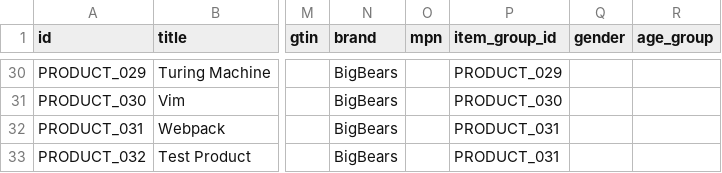
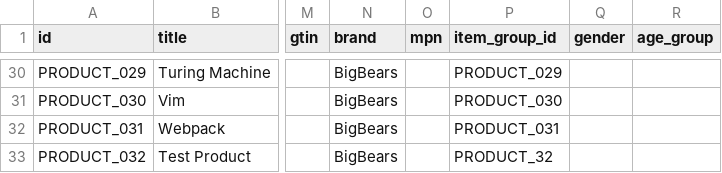
Before and after one commit to mahasak/tshirt-demo, a CSV file: catalog/brotherbear_sticker.csv, drawn as a sheet; only a part is shown, gaps mark what is left out; the diff names each change by its address in the sheet, - before the commit and + after, or states it on an @@ line.

Commit message:
update catalog(fix product id)

```diff
--- a/catalog/brotherbear_sticker.csv
+++ b/catalog/brotherbear_sticker.csv
-P33 (item_group_id): PRODUCT_031
+P33 (item_group_id): PRODUCT_32
```
Also changed, not shown: catalog/brotherbear_sticker_update.csv.
